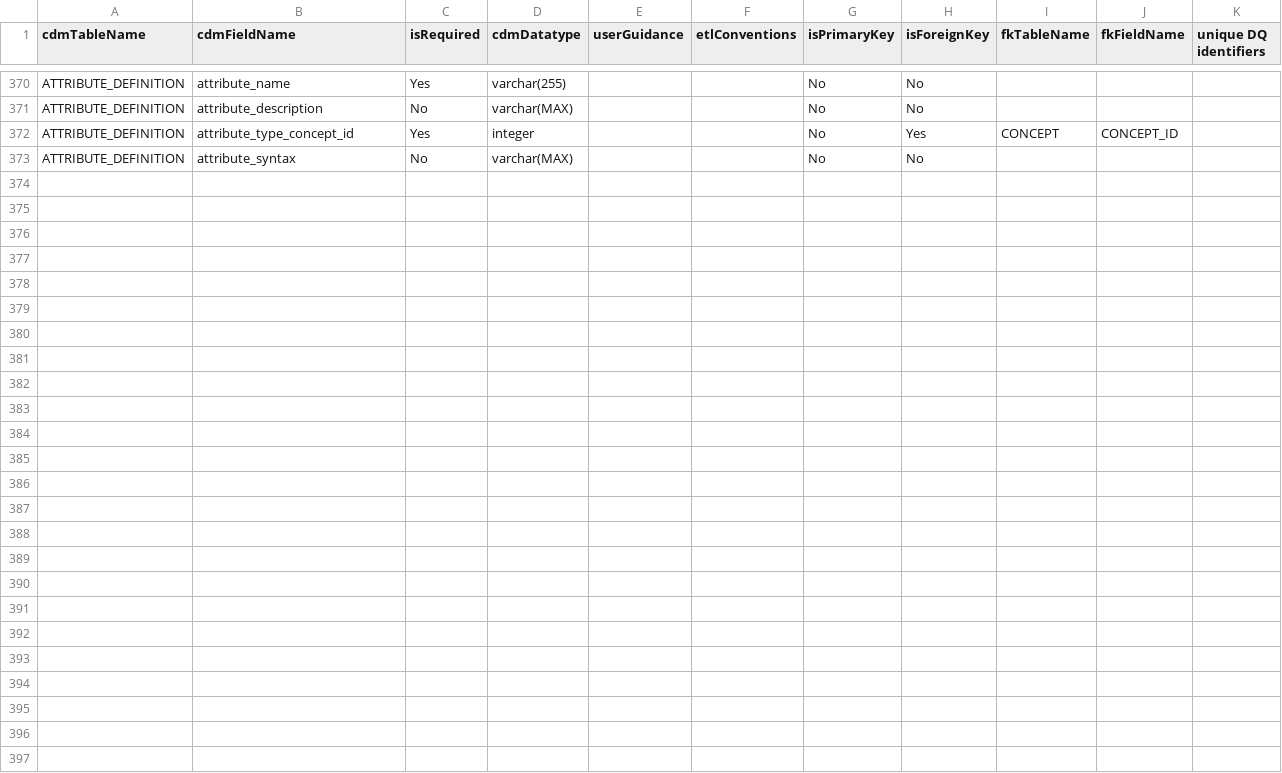
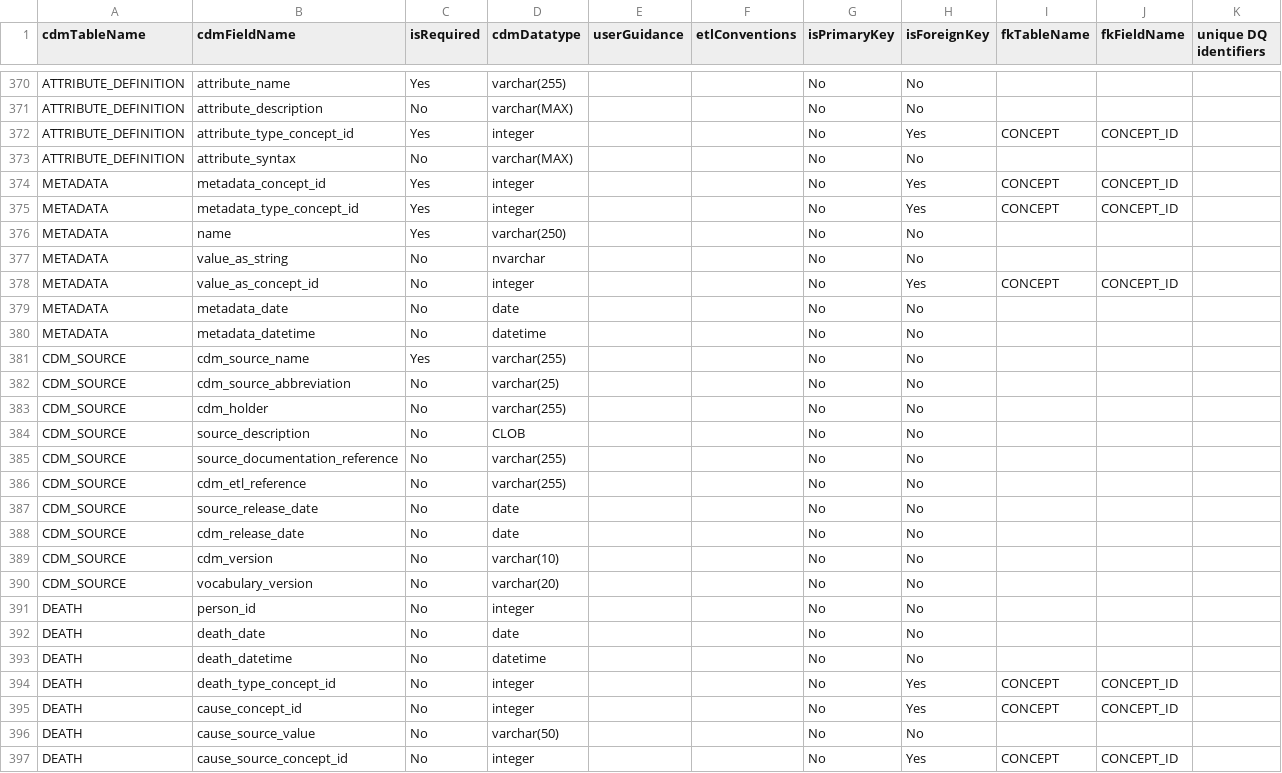
Before and after one commit to OHDSI/CommonDataModel, a CSV file: OMOP_CDMv5.3.1_Field_Level.csv, drawn as a sheet; only a part is shown, gaps mark what is left out.

Commit message:
Added cdm_source, metadata and death

```diff
--- a/OMOP_CDMv5.3.1_Field_Level.csv
+++ b/OMOP_CDMv5.3.1_Field_Level.csv
@@ -404 +404,25 @@ ATTRIBUTE_DEFINITION,attribute_type_concept_id,Yes,integer,,,No,Yes,CONCEPT,CONC
 ATTRIBUTE_DEFINITION,attribute_syntax,No,varchar(MAX),,,No,No,,,
+METADATA,metadata_concept_id,Yes,integer,,,No,Yes,CONCEPT,CONCEPT_ID,
+METADATA,metadata_type_concept_id,Yes,integer,,,No,Yes,CONCEPT,CONCEPT_ID,
+METADATA,name,Yes,varchar(250),,,No,No,,,
+METADATA,value_as_string,No,nvarchar,,,No,No,,,
+METADATA,value_as_concept_id,No,integer,,,No,Yes,CONCEPT,CONCEPT_ID,
+METADATA,metadata_date,No,date,,,No,No,,,
+METADATA,metadata_datetime,No,datetime,,,No,No,,,
+CDM_SOURCE,cdm_source_name,Yes,varchar(255),,,No,No,,,
+CDM_SOURCE,cdm_source_abbreviation,No,varchar(25),,,No,No,,,
+CDM_SOURCE,cdm_holder,No,varchar(255),,,No,No,,,
+CDM_SOURCE,source_description,No,CLOB,,,No,No,,,
+CDM_SOURCE,source_documentation_reference,No,varchar(255),,,No,No,,,
+CDM_SOURCE,cdm_etl_reference,No,varchar(255),,,No,No,,,
+CDM_SOURCE,source_release_date,No,date,,,No,No,,,
+CDM_SOURCE,cdm_release_date,No,date,,,No,No,,,
+CDM_SOURCE,cdm_version,No,varchar(10),,,No,No,,,
+CDM_SOURCE,vocabulary_version,No,varchar(20),,,No,No,,,
+DEATH,person_id,No,integer,,,No,No,,,
+DEATH,death_date,No,date,,,No,No,,,
+DEATH,death_datetime,No,datetime,,,No,No,,,
+DEATH,death_type_concept_id,No,integer,,,No,Yes,CONCEPT,CONCEPT_ID,
+DEATH,cause_concept_id,No,integer,,,No,Yes,CONCEPT,CONCEPT_ID,
+DEATH,cause_source_value,No,varchar(50),,,No,No,,,
+DEATH,cause_source_concept_id,No,integer,,,No,Yes,CONCEPT,CONCEPT_ID,
```
Also changed, not shown: OMOP_CDMv5.3.1_Table_Level.csv.
